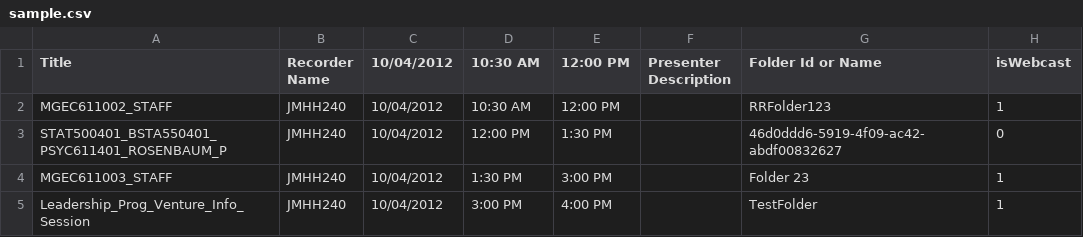
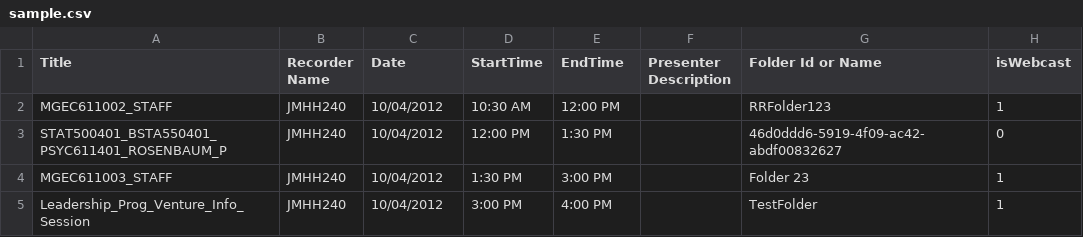
Before and after one commit to Panopto/SchedulingTool, a CSV file: sample.csv, drawn as a sheet.

Commit message:
Update sample.csv
Updated Header colum in sample.CSV

```diff
--- a/sample.csv
+++ b/sample.csv
@@ -1,2 +1,2 @@
-Title,Recorder Name,10/04/2012,10:30 AM,12:00 PM,Presenter Description,Folder Id or Name,isWebcast
+Title,Recorder Name,Date,StartTime,EndTime,Presenter Description,Folder Id or Name,isWebcast
 MGEC611002_STAFF,JMHH240,10/04/2012,10:30 AM,12:00 PM,,RRFolder123,1
```
